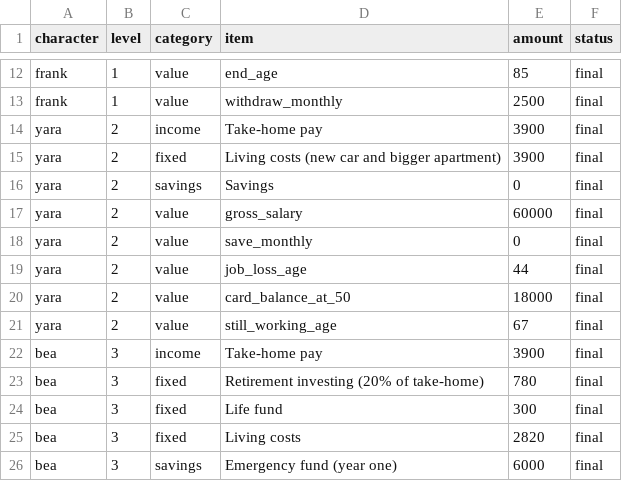
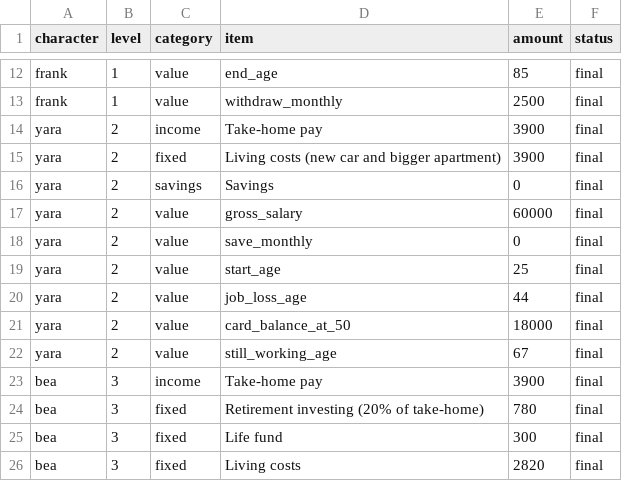
Before and after one commit to jon8778-source/Ren, a CSV file: project/episodes/died-with-2-million/assumptions.csv, drawn as a sheet; only a part is shown, gaps mark what is left out; the shorter side is filled out with more unchanged rows; the diff names each change by its address in the sheet, - before the commit and + after, or states it on an @@ line.

```diff
--- a/project/episodes/died-with-2-million/assumptions.csv
+++ b/project/episodes/died-with-2-million/assumptions.csv
+row 19: yara | 2 | value | start_age | 25 | final
```
Also changed, not shown: 7 other files.
